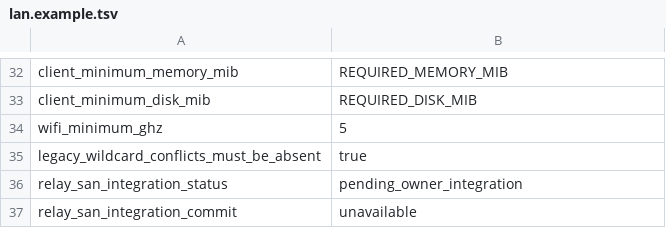
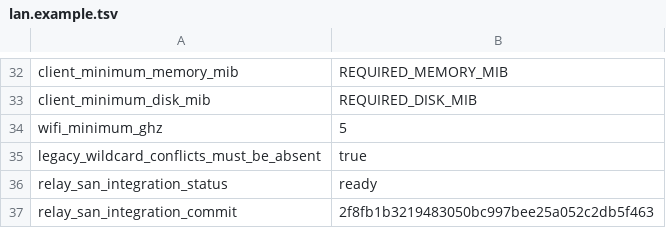
Before and after one commit to Teremoq/teremoq, a TSV file: infra/lan/config/lan.example.tsv, drawn as a sheet; only a part is shown, gaps mark what is left out.

```diff
--- a/infra/lan/config/lan.example.tsv
+++ b/infra/lan/config/lan.example.tsv
@@ -35,3 +35,3 @@ wifi_minimum_ghz	5
 legacy_wildcard_conflicts_must_be_absent	true
-relay_san_integration_status	pending_owner_integration
-relay_san_integration_commit	unavailable
+relay_san_integration_status	ready
+relay_san_integration_commit	2f8fb1b3219483050bc997bee25a052c2db5f463
```
Also changed, not shown: infra/lan/config/activation-authorization.example.tsv, infra/lan/config/proxy-attestation.example.tsv, 13 other files.
